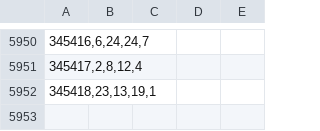
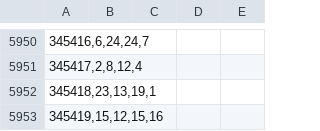
Before and after one commit to Beduin82/Lolka, a CSV file: data.csv, drawn as a sheet; only a part is shown, gaps mark what is left out; the diff names each change by its address in the sheet, - before the commit and + after, or states it on an @@ line.

Commit message:
add 345419

```diff
--- a/data.csv
+++ b/data.csv
+row 5953: 345419,15,12,15,16
```
